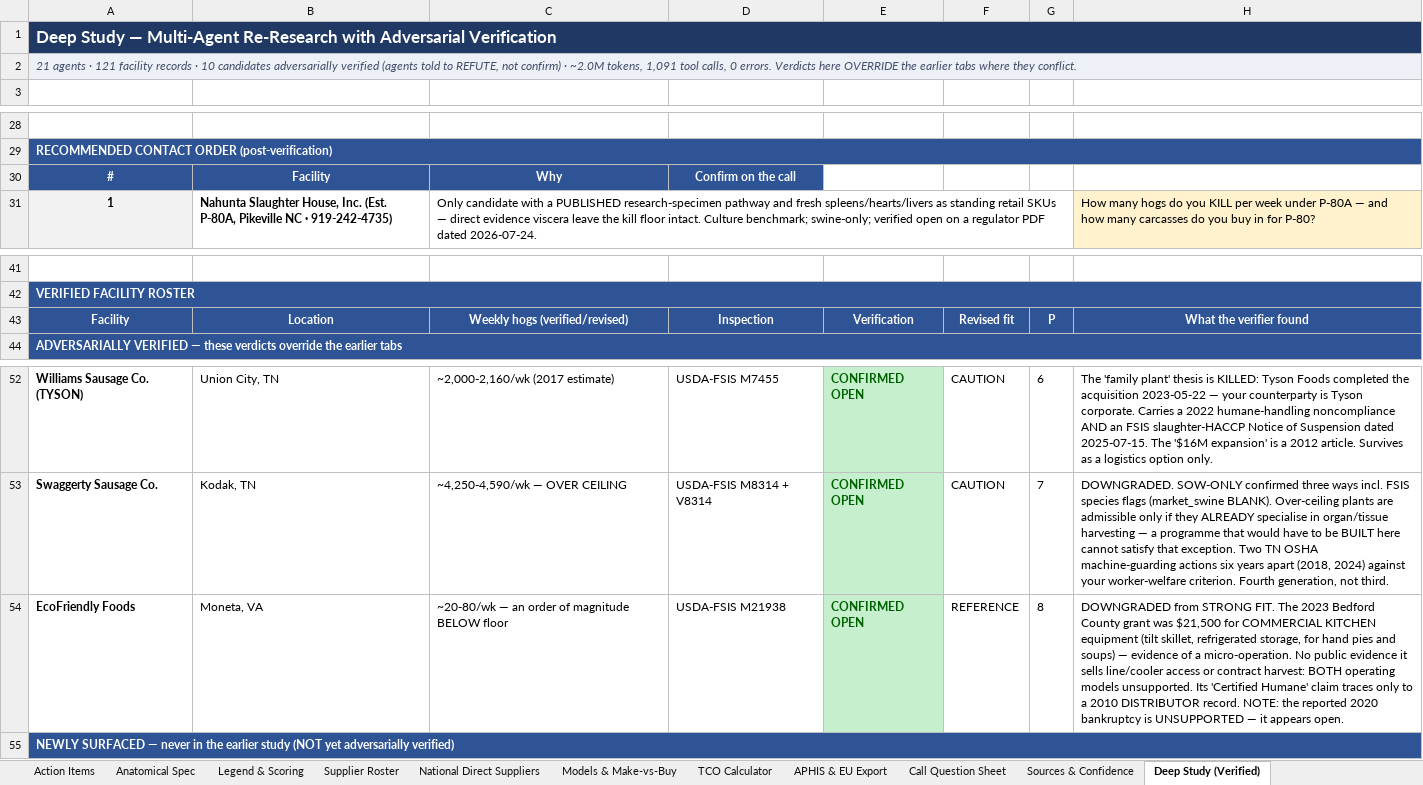
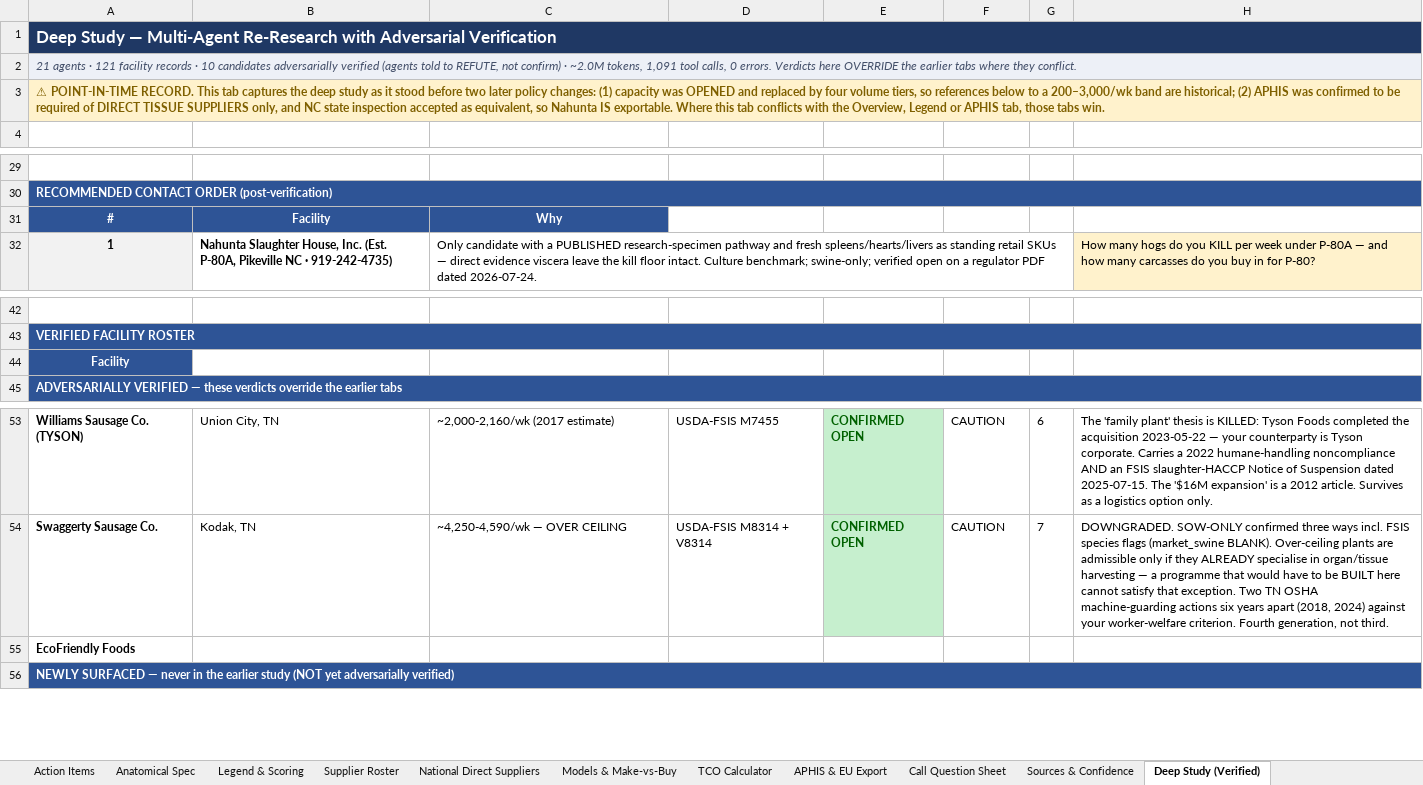
Before and after one commit to naviero1/Claude-Works, an Excel workbook: Tissue Supplier Research/Tissue_Supplier_Study.xlsx, sheet Deep Study (Verified), drawn as a sheet; only a part is shown, gaps mark what is left out; values as stored, in another font and other column widths than the file's, no borders; addresses are those after the commit; the diff names each change by its address in the sheet, - before the commit and + after, or states it on an @@ line.

```diff
--- a/Tissue Supplier Research/Tissue_Supplier_Study.xlsx (sheet Deep Study (Verified))
+++ b/Tissue Supplier Research/Tissue_Supplier_Study.xlsx (sheet Deep Study (Verified))
+row 1: Deep Study — Multi-Agent Re-Research with Adversarial Verification
@@ column A renumbered between rows 2 and 3 @@
@@ A2 fill: #1F3864 → #EDF0F7, bold: on → off, italic: off → on, text colour: #FFFFFF → #44506A, text size: smaller @@
@@ A3 fill: #EDF0F7 → #FFF2CC, bold: off → on, italic: on → off, text colour: #44506A → #7F6000 @@
-D31: Confirm on the call
+D31: (empty)
-D31 fill: #2E5496
+D31 fill: none
-B44: Location
+B44: (empty)
-B44:H44 fill: #2E5496
+B44:H44 fill: none
-C44: Weekly hogs (verified/revised)
+C44: (empty)
-D44: Inspection
+D44: (empty)
-E44: Verification
+E44: (empty)
-F44: Revised fit
+F44: (empty)
-G44: P
+G44: (empty)
-H44: What the verifier found
+H44: (empty)
-B55: Moneta, VA
+B55: (empty)
-C55: ~20-80/wk — an order of magnitude BELOW floor
+C55: (empty)
-D55: USDA-FSIS M21938
+D55: (empty)
-E55: CONFIRMED OPEN
+E55: (empty)
-E55 fill: #C6EFCE
+E55 fill: none
-F55: REFERENCE
+F55: (empty)
-G55: 8
+G55: (empty)
-H55: DOWNGRADED from STRONG FIT. The 2023 Bedford County grant was $21,500 for COMMERCIAL KITCHEN equipment (tilt skillet, refrigerated storage, for hand pies and soups) — evidence of a micro-operation. No public evidence it sells line/cooler access or contract harvest: BOTH operating models unsupported. Its 'Certified Humane' claim traces only to a 2010 DISTRIBUTOR record. NOTE: the reported 2020 bankruptcy is UNSUPPORTED — it appears open.
+H55: (empty)
```
Also changed, not shown: sheet Legend & Scoring, sheet Overview & Method, sheet Supplier Roster, sheet Anatomical Spec, sheet Action Items.
